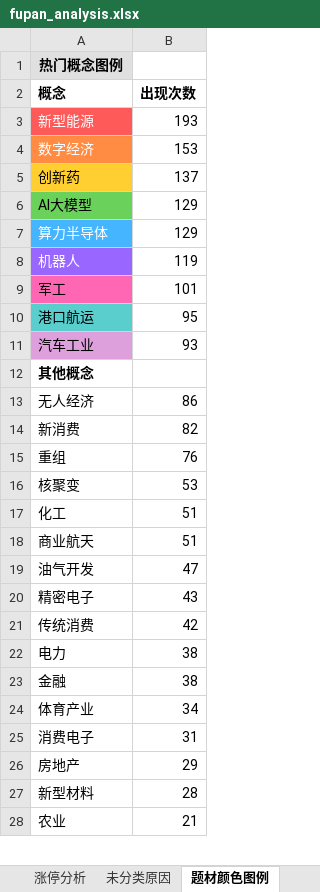
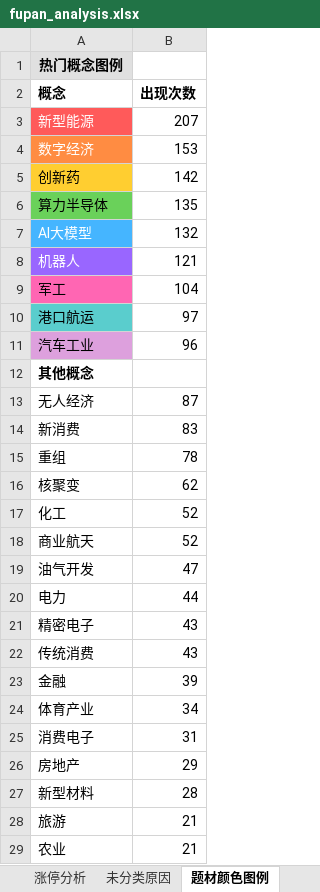
Before and after one commit to KealLiang/HardTrading, an Excel workbook: excel/fupan_analysis.xlsx, sheet 题材颜色图例, drawn as a sheet; only a part is shown; values as stored, in another font and other column widths than the file's, no borders; removed rows and columns are numbered as before the commit, all else as after; the diff covers the shown part only; the diff names each change by its address in the sheet, - before the commit and + after, or states it on an @@ line.

```diff
--- a/excel/fupan_analysis.xlsx (sheet 题材颜色图例)
+++ b/excel/fupan_analysis.xlsx (sheet 题材颜色图例)
-B3 (出现次数): 193
+B3 (出现次数): 207
-B5 (出现次数): 137
+B5 (出现次数): 142
-row 6: AI大模型 | 129
@@ A6 fill: #45B5FF → #6AD15A, text colour: #FFFFFF → black @@
-B6 (出现次数): 129
+B6 (出现次数): 135
+row 7: AI大模型 | 132
-B8 (出现次数): 119
+B8 (出现次数): 121
-B9 (出现次数): 101
+B9 (出现次数): 104
-B10 (出现次数): 95
+B10 (出现次数): 97
-B11 (出现次数): 93
+B11 (出现次数): 96
-B13 (出现次数): 86
+B13 (出现次数): 87
-B14 (出现次数): 82
+B14 (出现次数): 83
-B15 (出现次数): 76
+B15 (出现次数): 78
-B16 (出现次数): 53
+B16 (出现次数): 62
-B17:B18 (出现次数): 51
+B17:B18 (出现次数): 52
+row 20: 电力 | 44
-B22 (出现次数): 42
+B22 (出现次数): 43
-row 22: 电力 | 38
-B23 (出现次数): 38
+B23 (出现次数): 39
+row 28: 旅游 | 21
```
Also changed, not shown: 1 removed row and 3 edited cells elsewhere in this sheet, sheet 未分类原因, sheet 涨停分析, excel/fupan_stocks.xlsx, excel/fupan_stocks_non_main.xlsx, 2 other files.
